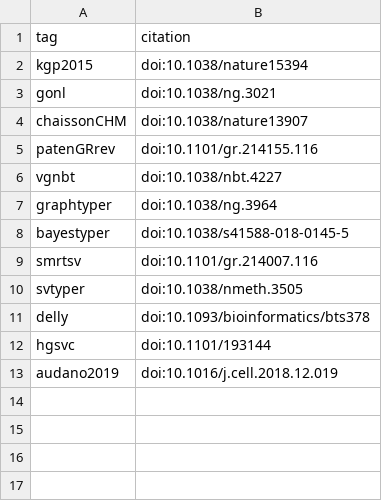
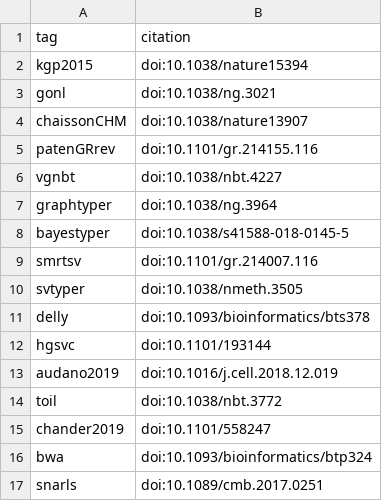
Before and after one commit to jmonlong/manu-vgsv, a TSV file: content/citation-tags.tsv, drawn as a sheet.

```diff
--- a/content/citation-tags.tsv
+++ b/content/citation-tags.tsv
@@ -13 +13,5 @@ hgsvc	doi:10.1101/193144
 audano2019	doi:10.1016/j.cell.2018.12.019
+toil	doi:10.1038/nbt.3772
+chander2019	doi:10.1101/558247
+bwa	doi:10.1093/bioinformatics/btp324
+snarls	doi:10.1089/cmb.2017.0251
```
Also changed, not shown: 1 other file.
